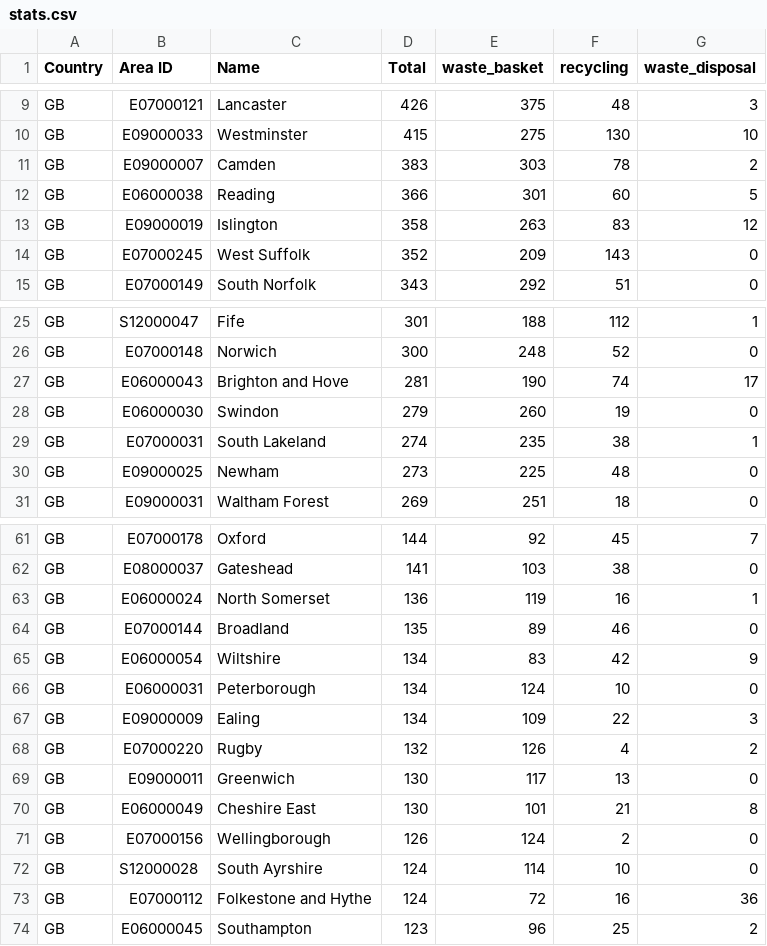
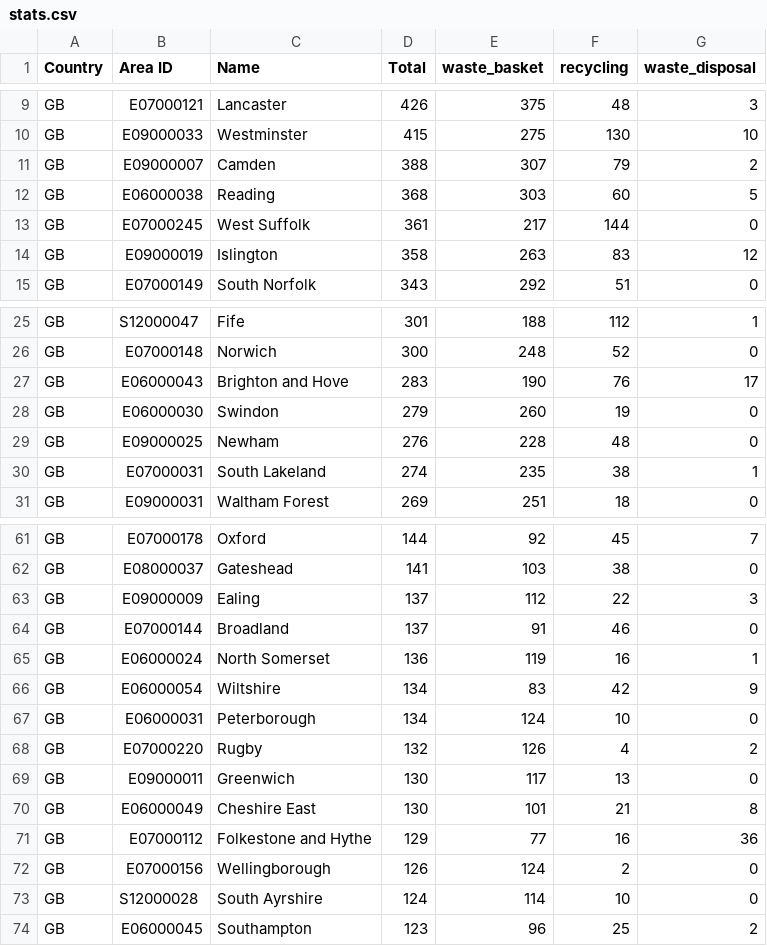
Before and after one commit to odileeds/osm-geojson, a CSV file: areas/bins/stats.csv, drawn as a sheet; only a part is shown, gaps mark what is left out; the diff covers the shown part only.

Commit message:
Update tiles and areas

```diff
--- a/areas/bins/stats.csv
+++ b/areas/bins/stats.csv
@@ -10,6 +10,6 @@ GB,E07000121,Lancaster,426,375,48,3
 GB,E09000033,Westminster,415,275,130,10
-GB,E09000007,Camden,383,303,78,2
-GB,E06000038,Reading,366,301,60,5
+GB,E09000007,Camden,388,307,79,2
+GB,E06000038,Reading,368,303,60,5
+GB,E07000245,West Suffolk,361,217,144,0
 GB,E09000019,Islington,358,263,83,12
-GB,E07000245,West Suffolk,352,209,143,0
 GB,E07000149,South Norfolk,343,292,51,0
@@ -26,6 +26,6 @@ GB,S12000047,Fife,301,188,112,1
 GB,E07000148,Norwich,300,248,52,0
-GB,E06000043,Brighton and Hove,281,190,74,17
+GB,E06000043,Brighton and Hove,283,190,76,17
 GB,E06000030,Swindon,279,260,19,0
+GB,E09000025,Newham,276,228,48,0
 GB,E07000031,South Lakeland,274,235,38,1
-GB,E09000025,Newham,273,225,48,0
 GB,E09000031,Waltham Forest,269,251,18,0
@@ -62,7 +62,7 @@ GB,E07000178,Oxford,144,92,45,7
 GB,E08000037,Gateshead,141,103,38,0
+GB,E09000009,Ealing,137,112,22,3
+GB,E07000144,Broadland,137,91,46,0
 GB,E06000024,North Somerset,136,119,16,1
-GB,E07000144,Broadland,135,89,46,0
 GB,E06000054,Wiltshire,134,83,42,9
 GB,E06000031,Peterborough,134,124,10,0
-GB,E09000009,Ealing,134,109,22,3
 GB,E07000220,Rugby,132,126,4,2
@@ -70,5 +70,5 @@ GB,E09000011,Greenwich,130,117,13,0
 GB,E06000049,Cheshire East,130,101,21,8
+GB,E07000112,Folkestone and Hythe,129,77,16,36
 GB,E07000156,Wellingborough,126,124,2,0
 GB,S12000028,South Ayrshire,124,114,10,0
-GB,E07000112,Folkestone and Hythe,124,72,16,36
 GB,E06000045,Southampton,123,96,25,2
```
Also changed, not shown: 5 added rows, 5 removed rows and 4 edited cells elsewhere in this file, 17 other files.
